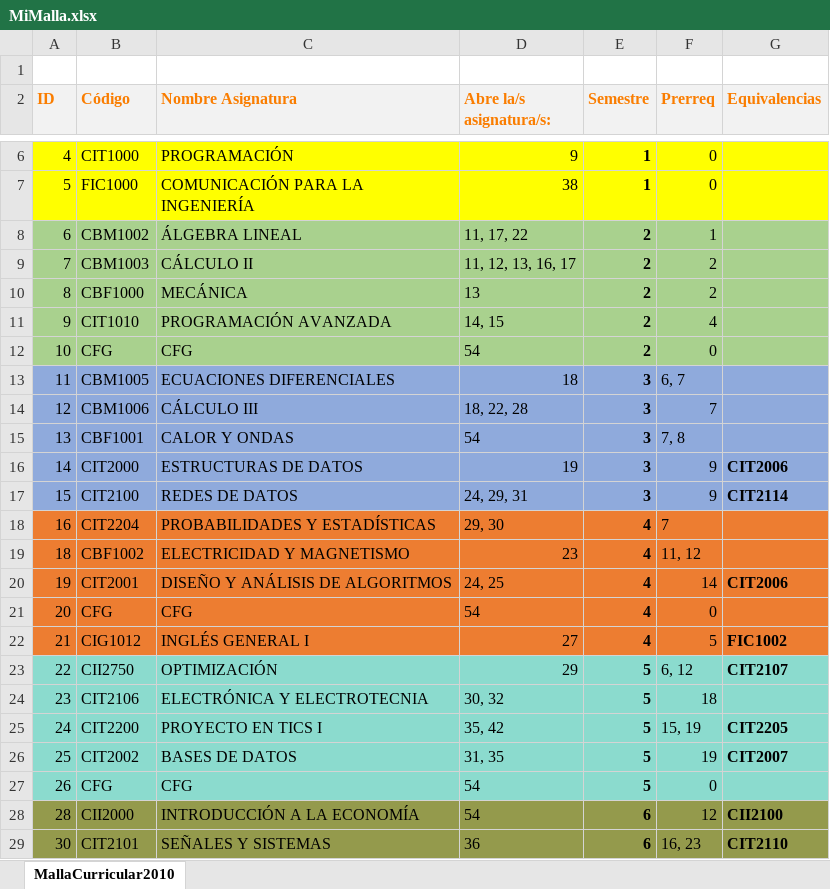
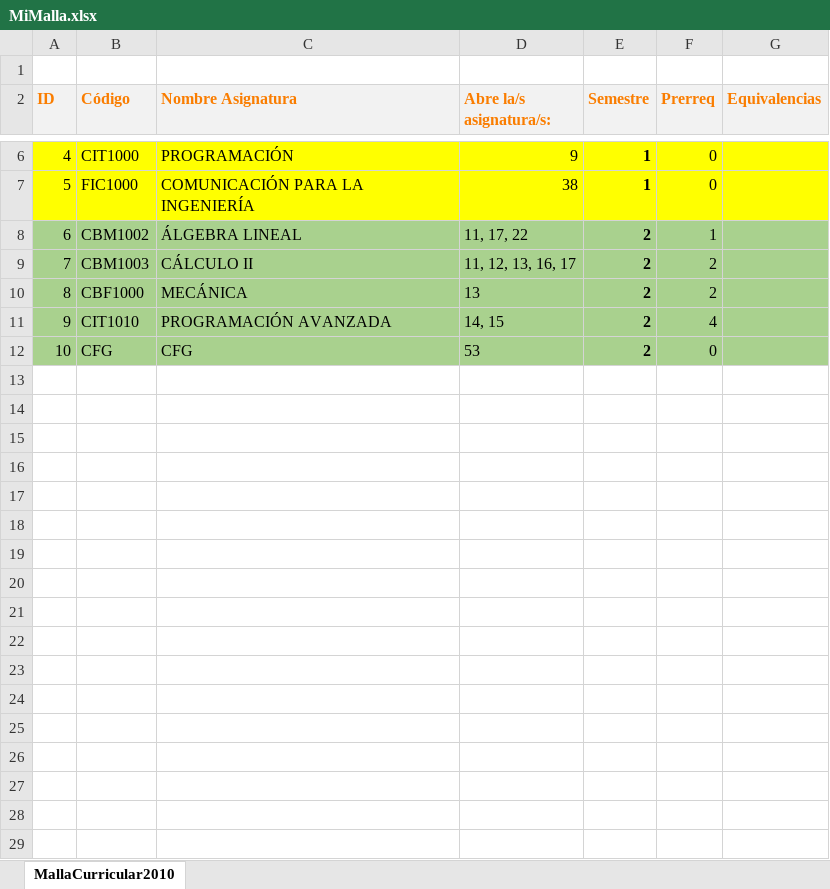
Before and after one commit to agamboar/generador_de_horarios_Practica, an Excel workbook: RutaCritica/MiMalla.xlsx, sheet MallaCurricular2010, drawn as a sheet; only a part is shown, gaps mark what is left out; values as stored, in another font and other column widths than the file's, no borders; charts and pictures not drawn; the diff covers the shown part only; the diff names each change by its address in the sheet, - before the commit and + after, or states it on an @@ line.

Commit message:
excels fix

```diff
--- a/RutaCritica/MiMalla.xlsx (sheet MallaCurricular2010)
+++ b/RutaCritica/MiMalla.xlsx (sheet MallaCurricular2010)
-D12 (Abre la/s asignatura/s:): 54
+D12 (Abre la/s asignatura/s:): 53
-row 13: 11 | CBM1005 | ECUACIONES DIFERENCIALES | 18 | 3 | 6, 7
-row 14: 12 | CBM1006 | CÁLCULO III | 18, 22, 28 | 3 | 7
-row 15: 13 | CBF1001 | CALOR Y ONDAS | 54 | 3 | 7, 8
-row 16: 14 | CIT2000 | ESTRUCTURAS DE DATOS | 19 | 3 | 9 | CIT2006
-row 17: 15 | CIT2100 | REDES DE DATOS | 24, 29, 31 | 3 | 9 | CIT2114
-row 18: 16 | CIT2204 | PROBABILIDADES Y ESTADÍSTICAS | 29, 30 | 4 | 7
-row 19: 18 | CBF1002 | ELECTRICIDAD Y MAGNETISMO | 23 | 4 | 11, 12
-row 20: 19 | CIT2001 | DISEÑO Y ANÁLISIS DE ALGORITMOS | 24, 25 | 4 | 14 | CIT2006
-row 21: 20 | CFG | CFG | 54 | 4 | 0
-row 22: 21 | CIG1012 | INGLÉS GENERAL I | 27 | 4 | 5 | FIC1002
-row 23: 22 | CII2750 | OPTIMIZACIÓN | 29 | 5 | 6, 12 | CIT2107
-row 24: 23 | CIT2106 | ELECTRÓNICA Y ELECTROTECNIA | 30, 32 | 5 | 18
-row 25: 24 | CIT2200 | PROYECTO EN TICS I | 35, 42 | 5 | 15, 19 | CIT2205
-row 26: 25 | CIT2002 | BASES DE DATOS | 31, 35 | 5 | 19 | CIT2007
-row 27: 26 | CFG | CFG | 54 | 5 | 0
-row 28: 28 | CII2000 | INTRODUCCIÓN A LA ECONOMÍA | 54 | 6 | 12 | CII2100
-row 29: 30 | CIT2101 | SEÑALES Y SISTEMAS | 36 | 6 | 16, 23 | CIT2110
```
Also changed, not shown: 17 removed rows and 2 edited cells elsewhere in this sheet, RutaCritica/MallaCurricular2010.xlsx.
